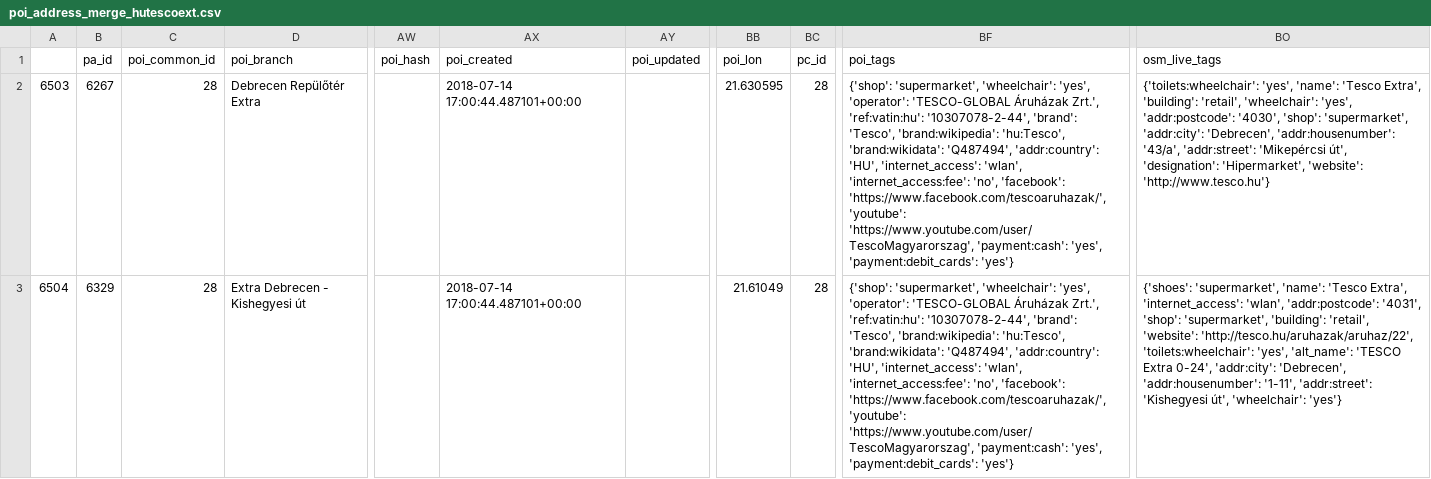
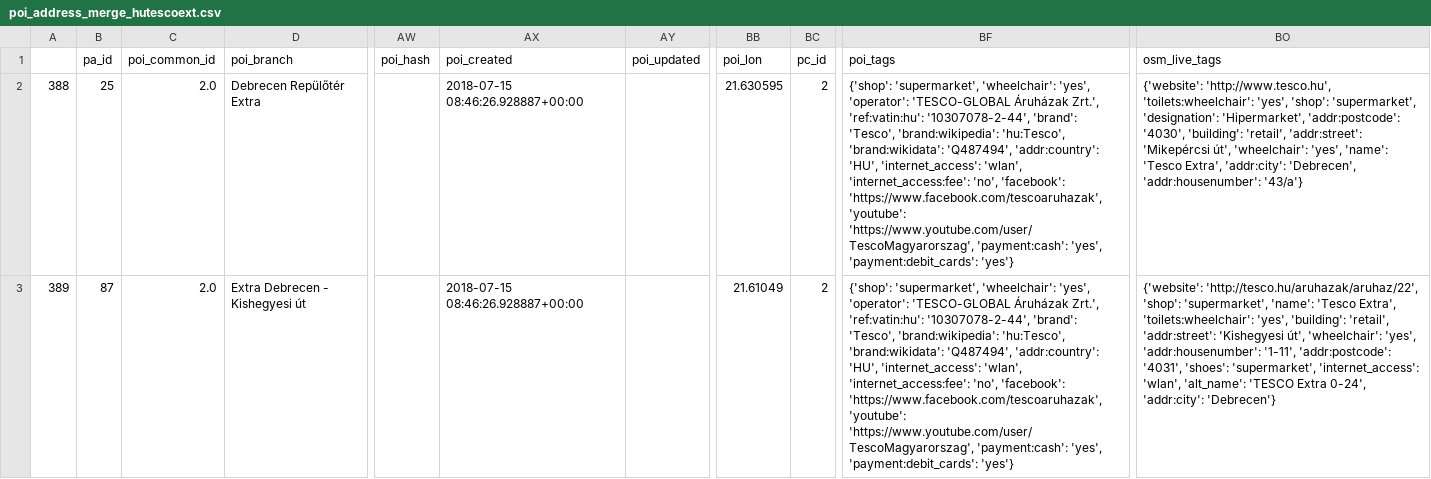
Before and after one commit to KAMI911/osm-import-request, a CSV file: hu_tesco/poi_address_merge_hutescoext.csv, drawn as a sheet; only a part is shown, gaps mark what is left out; the diff covers the shown part only; the diff names each change by its address in the sheet, - before the commit and + after, or states it on an @@ line.

Commit message:
Add S-Market as Tesco

```diff
--- a/hu_tesco/poi_address_merge_hutescoext.csv
+++ b/hu_tesco/poi_address_merge_hutescoext.csv
-A2: 6503
+A2: 388
-B2 (pa_id): 6267
+B2 (pa_id): 25
-C2:C3 (poi_common_id): 28
+C2:C3 (poi_common_id): 2.0
-AX2:AX3 (poi_created): 2018-07-14 17:00:44.487101+00:00
+AX2:AX3 (poi_created): 2018-07-15 08:46:26.928887+00:00
-BC2:BC3 (pc_id): 28
+BC2:BC3 (pc_id): 2
-BF2:BF3 (poi_tags): …'no', 'facebook': 'https://www.facebook.com/tescoaruhazak/', 'youtube': 'https://www.youtube.com/user/TescoMagyarorszag',…
+BF2:BF3 (poi_tags): …'no', 'facebook': 'https://www.facebook.com/tescoaruhazak', 'youtube': 'https://www.youtube.com/user/TescoMagyarorszag',…
-BO2 (osm_live_tags): {'toilets:wheelchair': 'yes', 'name': 'Tesco Extra', 'building': 'retail', 'wheelchair': 'yes', 'addr:postcode': '4030', 'shop': 'supermarket', 'addr:city': 'Debrecen', 'addr:housenumber': '43/a', 'addr:street': 'Mikepércsi út', 'designation': 'Hipermarket', 'website': 'http://www.tesco.hu'}
+BO2 (osm_live_tags): {'website': 'http://www.tesco.hu', 'toilets:wheelchair': 'yes', 'shop': 'supermarket', 'designation': 'Hipermarket', 'addr:postcode': '4030', 'building': 'retail', 'addr:street': 'Mikepércsi út', 'wheelchair': 'yes', 'name': 'Tesco Extra', 'addr:city': 'Debrecen', 'addr:housenumber': '43/a'}
-A3: 6504
+A3: 389
-B3 (pa_id): 6329
+B3 (pa_id): 87
-BO3 (osm_live_tags): {'shoes': 'supermarket', 'name': 'Tesco Extra', 'internet_access': 'wlan', 'addr:postcode': '4031', 'shop': 'supermarket', 'building': 'retail', 'website': 'http://tesco.hu/aruhazak/aruhaz/22', 'toilets:wheelchair': 'yes', 'alt_name': 'TESCO Extra 0-24', 'addr:city': 'Debrecen', 'addr:housenumber': '1-11', 'addr:street': 'Kishegyesi út', 'wheelchair': 'yes'}
+BO3 (osm_live_tags): {'website': 'http://tesco.hu/aruhazak/aruhaz/22', 'shop': 'supermarket', 'name': 'Tesco Extra', 'toilets:wheelchair': 'yes', 'building': 'retail', 'addr:street': 'Kishegyesi út', 'wheelchair': 'yes', 'addr:housenumber': '1-11', 'addr:postcode': '4031', 'shoes': 'supermarket', 'internet_access': 'wlan', 'alt_name': 'TESCO Extra 0-24', 'addr:city': 'Debrecen'}
```
Also changed, not shown: 35 edited cells elsewhere in this file, 9 other files.
